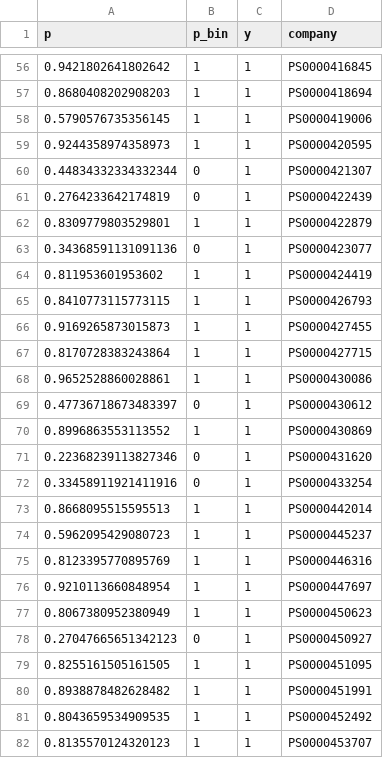
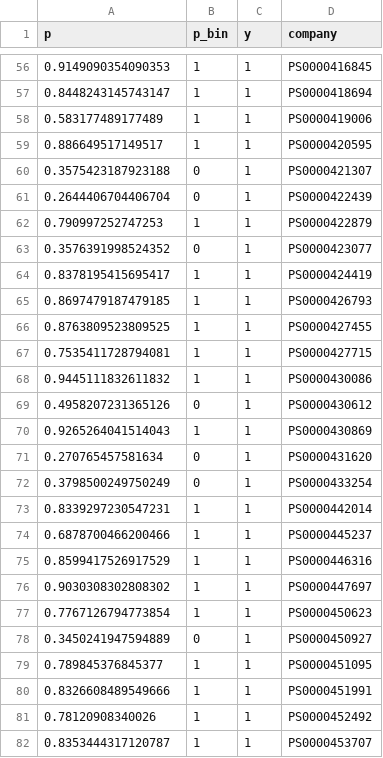
Before and after one commit to jelenajoksa/CorrDetFramework, a CSV file: results/predictions.csv, drawn as a sheet; only a part is shown, gaps mark what is left out; the diff covers the shown part only.

```diff
--- a/results/predictions.csv
+++ b/results/predictions.csv
@@ -56,27 +56,27 @@ p,p_bin,y,company
-0.9421802641802642,1,1,PS0000416845
-0.8680408202908203,1,1,PS0000418694
-0.5790576735356145,1,1,PS0000419006
-0.9244358974358973,1,1,PS0000420595
-0.44834332334332344,0,1,PS0000421307
-0.2764233642174819,0,1,PS0000422439
-0.8309779803529801,1,1,PS0000422879
-0.34368591131091136,0,1,PS0000423077
-0.811953601953602,1,1,PS0000424419
-0.8410773115773115,1,1,PS0000426793
-0.9169265873015873,1,1,PS0000427455
-0.8170728383243864,1,1,PS0000427715
-0.9652528860028861,1,1,PS0000430086
-0.47736718673483397,0,1,PS0000430612
-0.8996863553113552,1,1,PS0000430869
-0.22368239113827346,0,1,PS0000431620
-0.33458911921411916,0,1,PS0000433254
-0.8668095515595513,1,1,PS0000442014
-0.5962095429080723,1,1,PS0000445237
-0.8123395770895769,1,1,PS0000446316
-0.9210113660848954,1,1,PS0000447697
-0.8067380952380949,1,1,PS0000450623
-0.27047665651342123,0,1,PS0000450927
-0.8255161505161505,1,1,PS0000451095
-0.8938878482628482,1,1,PS0000451991
-0.8043659534909535,1,1,PS0000452492
-0.8135570124320123,1,1,PS0000453707
+0.9149090354090353,1,1,PS0000416845
+0.8448243145743147,1,1,PS0000418694
+0.583177489177489,1,1,PS0000419006
+0.886649517149517,1,1,PS0000420595
+0.3575423187923188,0,1,PS0000421307
+0.2644406704406704,0,1,PS0000422439
+0.790997252747253,1,1,PS0000422879
+0.3576391998524352,0,1,PS0000423077
+0.8378195415695417,1,1,PS0000424419
+0.8697479187479185,1,1,PS0000426793
+0.8763809523809525,1,1,PS0000427455
+0.7535411728794081,1,1,PS0000427715
+0.9445111832611832,1,1,PS0000430086
+0.4958207231365126,0,1,PS0000430612
+0.9265264041514043,1,1,PS0000430869
+0.270765457581634,0,1,PS0000431620
+0.3798500249750249,0,1,PS0000433254
+0.8339297230547231,1,1,PS0000442014
+0.6878700466200466,1,1,PS0000445237
+0.8599417526917529,1,1,PS0000446316
+0.9030308302808302,1,1,PS0000447697
+0.7767126794773854,1,1,PS0000450623
+0.3450241947594889,0,1,PS0000450927
+0.789845376845377,1,1,PS0000451095
+0.8326608489549666,1,1,PS0000451991
+0.78120908340026,1,1,PS0000452492
+0.8353444317120787,1,1,PS0000453707
```
Also changed, not shown: 74 edited cells elsewhere in this file, 2 other files.
